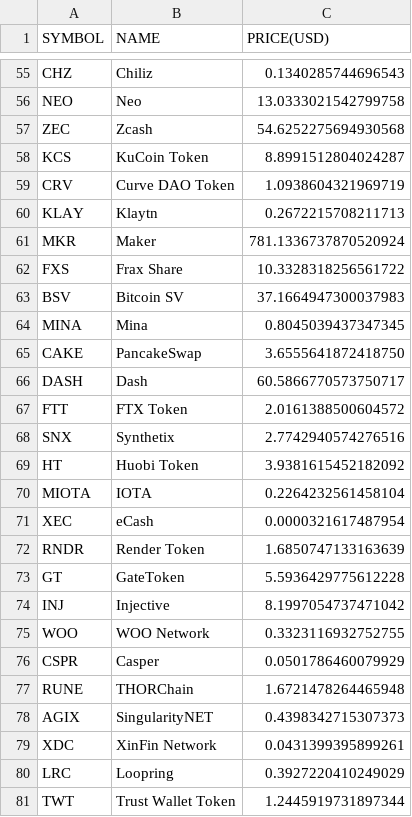
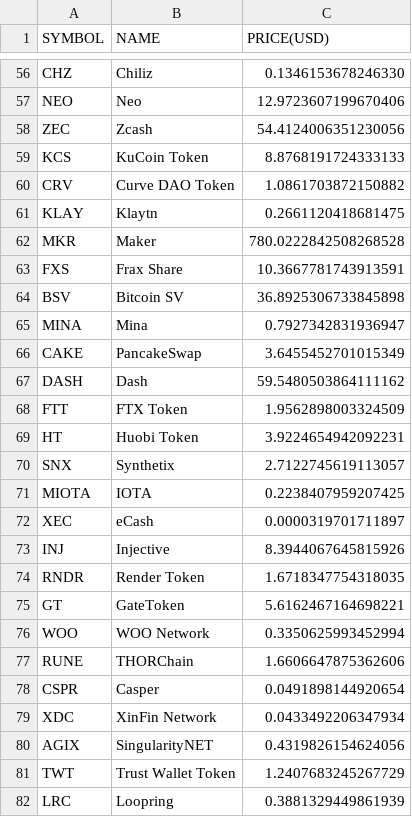
Before and after one commit to chrisliti/Crypto-Test, a CSV file: crypto.csv, drawn as a sheet; only a part is shown, gaps mark what is left out; removed rows and columns are numbered as before the commit, all else as after; the diff covers the shown part only; the diff names each change by its address in the sheet, - before the commit and + after, or states it on an @@ line.

```diff
--- a/crypto.csv
+++ b/crypto.csv
-C56 (PRICE(USD)): 0.1340285744696543
+C56 (PRICE(USD)): 0.1346153678246330
-C57 (PRICE(USD)): 13.0333021542799758
+C57 (PRICE(USD)): 12.9723607199670406
-C58 (PRICE(USD)): 54.6252275694930568
+C58 (PRICE(USD)): 54.4124006351230056
-C59 (PRICE(USD)): 8.8991512804024287
+C59 (PRICE(USD)): 8.8768191724333133
-C60 (PRICE(USD)): 1.0938604321969719
+C60 (PRICE(USD)): 1.0861703872150882
-C61 (PRICE(USD)): 0.2672215708211713
+C61 (PRICE(USD)): 0.2661120418681475
-C62 (PRICE(USD)): 781.1336737870520924
+C62 (PRICE(USD)): 780.0222842508268528
-C63 (PRICE(USD)): 10.3328318256561722
+C63 (PRICE(USD)): 10.3667781743913591
-C64 (PRICE(USD)): 37.1664947300037983
+C64 (PRICE(USD)): 36.8925306733845898
-C65 (PRICE(USD)): 0.8045039437347345
+C65 (PRICE(USD)): 0.7927342831936947
-C66 (PRICE(USD)): 3.6555641872418750
+C66 (PRICE(USD)): 3.6455452701015349
-C67 (PRICE(USD)): 60.5866770573750717
+C67 (PRICE(USD)): 59.5480503864111162
-C68 (PRICE(USD)): 2.0161388500604572
+C68 (PRICE(USD)): 1.9562898003324509
-row 68: SNX | Synthetix | 2.7742940574276516
-C69 (PRICE(USD)): 3.9381615452182092
+C69 (PRICE(USD)): 3.9224654942092231
+row 70: SNX | Synthetix | 2.7122745619113057
-C71 (PRICE(USD)): 0.2264232561458104
+C71 (PRICE(USD)): 0.2238407959207425
-C72 (PRICE(USD)): 0.0000321617487954
+C72 (PRICE(USD)): 0.0000319701711897
+row 73: INJ | Injective | 8.3944067645815926
-C74 (PRICE(USD)): 1.6850747133163639
+C74 (PRICE(USD)): 1.6718347754318035
-C75 (PRICE(USD)): 5.5936429775612228
+C75 (PRICE(USD)): 5.6162467164698221
-row 74: INJ | Injective | 8.1997054737471042
-C76 (PRICE(USD)): 0.3323116932752755
+C76 (PRICE(USD)): 0.3350625993452994
-row 76: CSPR | Casper | 0.0501786460079929
-C77 (PRICE(USD)): 1.6721478264465948
+C77 (PRICE(USD)): 1.6606647875362606
-row 78: AGIX | SingularityNET | 0.4398342715307373
+row 78: CSPR | Casper | 0.0491898144920654
-C79 (PRICE(USD)): 0.0431399395899261
+C79 (PRICE(USD)): 0.0433492206347934
-row 80: LRC | Loopring | 0.3927220410249029
+row 80: AGIX | SingularityNET | 0.4319826154624056
-C81 (PRICE(USD)): 1.2445919731897344
+C81 (PRICE(USD)): 1.2407683245267729
+row 82: LRC | Loopring | 0.3881329449861939
```
Also changed, not shown: 8 added rows, 8 removed rows and 65 edited cells elsewhere in this file, crypto dated.csv.
